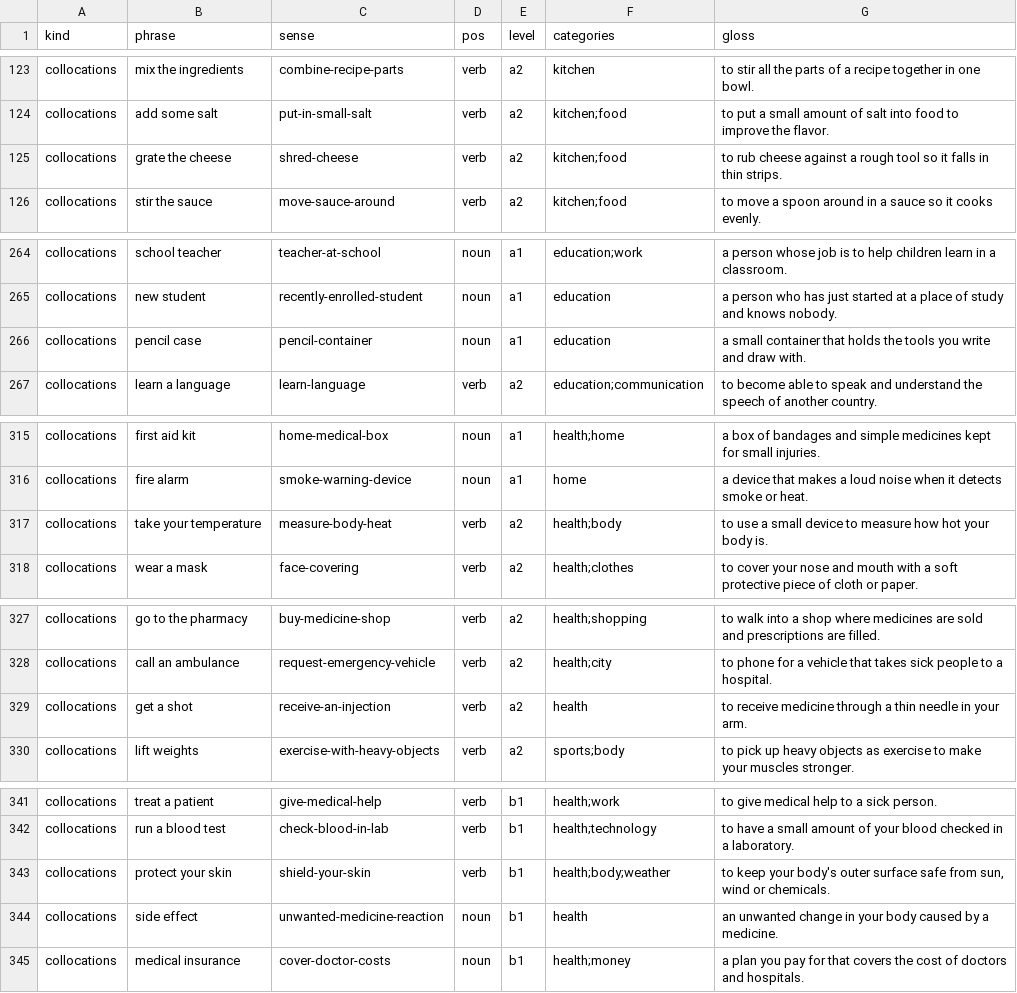
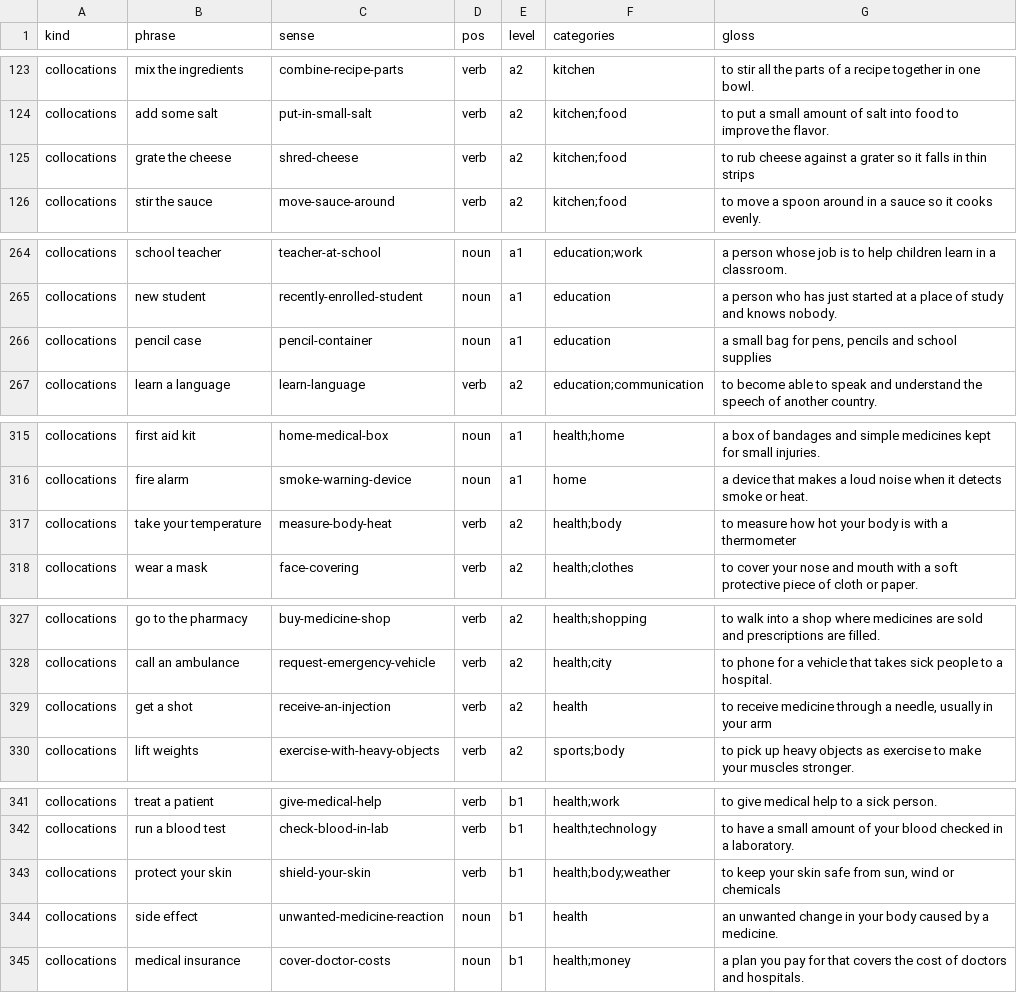
Before and after one commit to jchrisos/anki-english, a CSV file: src/index.csv, drawn as a sheet; only a part is shown, gaps mark what is left out; the diff covers the shown part only.

Commit message:
fix(content): name the tool in over-described definitions (#18)
35 definitions described a tool by its parts where the everyday noun was
available: "a long-handled brush" for broom, "a wet tool on a long handle"
for mop, "a rough tool" for grater, "long wooden poles" for oars. The
learner was left to assemble the word the card exists to teach, and
"brush your hair" named a comb outright.

The vocabulary verbs that defer to "a tool" get the same treatment —
sweep, mop, vacuum, grate, iron, ironed, ironing — and broom now reads
"a brush with a long handle for sweeping the floor" so the pair agree
instead of talking past each other. Several definitions also drifted from
their own headword: "a flat surface" for wipe the table, "the strands on
your head" for get a haircut, "a small plastic piece from your bank" for
use a credit card.

Only definitions and their index.csv glosses moved. GUIDs, senses,
examples and image briefs are untouched, so existing notes update in
place; the one exception is the brush-your-hair brief, which now draws a
brush because the brief derives from the definition.

Audio is not in the diff: the 35 explanation clips were re-rendered with
build_audio.py --key from the new text, installed in the collection, and
the rebuilt packages carry them. build_audio.py regenerates them from
source.

Co-authored-by: Julio Chrisostomo <julio.chrisostomo@zuldigital.com.br>

```diff
--- a/src/index.csv
+++ b/src/index.csv
@@ -124,3 +124,3 @@ collocations,mix the ingredients,combine-recipe-parts,verb,a2,kitchen,to stir al
 collocations,add some salt,put-in-small-salt,verb,a2,kitchen;food,to put a small amount of salt into food to improve the flavor.
-collocations,grate the cheese,shred-cheese,verb,a2,kitchen;food,to rub cheese against a rough tool so it falls in thin strips.
+collocations,grate the cheese,shred-cheese,verb,a2,kitchen;food,to rub cheese against a grater so it falls in thin strips
 collocations,stir the sauce,move-sauce-around,verb,a2,kitchen;food,to move a spoon around in a sauce so it cooks evenly.
@@ -265,3 +265,3 @@ collocations,school teacher,teacher-at-school,noun,a1,education;work,a person wh
 collocations,new student,recently-enrolled-student,noun,a1,education,a person who has just started at a place of study and knows nobody.
-collocations,pencil case,pencil-container,noun,a1,education,a small container that holds the tools you write and draw with.
+collocations,pencil case,pencil-container,noun,a1,education,"a small bag for pens, pencils and school supplies"
 collocations,learn a language,learn-language,verb,a2,education;communication,to become able to speak and understand the speech of another country.
@@ -316,3 +316,3 @@ collocations,first aid kit,home-medical-box,noun,a1,health;home,a box of bandage
 collocations,fire alarm,smoke-warning-device,noun,a1,home,a device that makes a loud noise when it detects smoke or heat.
-collocations,take your temperature,measure-body-heat,verb,a2,health;body,to use a small device to measure how hot your body is.
+collocations,take your temperature,measure-body-heat,verb,a2,health;body,to measure how hot your body is with a thermometer
 collocations,wear a mask,face-covering,verb,a2,health;clothes,to cover your nose and mouth with a soft protective piece of cloth or paper.
@@ -328,3 +328,3 @@ collocations,go to the pharmacy,buy-medicine-shop,verb,a2,health;shopping,to wal
 collocations,call an ambulance,request-emergency-vehicle,verb,a2,health;city,to phone for a vehicle that takes sick people to a hospital.
-collocations,get a shot,receive-an-injection,verb,a2,health,to receive medicine through a thin needle in your arm.
+collocations,get a shot,receive-an-injection,verb,a2,health,"to receive medicine through a needle, usually in your arm"
 collocations,lift weights,exercise-with-heavy-objects,verb,a2,sports;body,to pick up heavy objects as exercise to make your muscles stronger.
@@ -342,3 +342,3 @@ collocations,treat a patient,give-medical-help,verb,b1,health;work,to give medic
 collocations,run a blood test,check-blood-in-lab,verb,b1,health;technology,to have a small amount of your blood checked in a laboratory.
-collocations,protect your skin,shield-your-skin,verb,b1,health;body;weather,"to keep your body's outer surface safe from sun, wind or chemicals."
+collocations,protect your skin,shield-your-skin,verb,b1,health;body;weather,"to keep your skin safe from sun, wind or chemicals"
 collocations,side effect,unwanted-medicine-reaction,noun,b1,health,an unwanted change in your body caused by a medicine.
```
Also changed, not shown: 30 edited cells elsewhere in this file, 2 other files.
